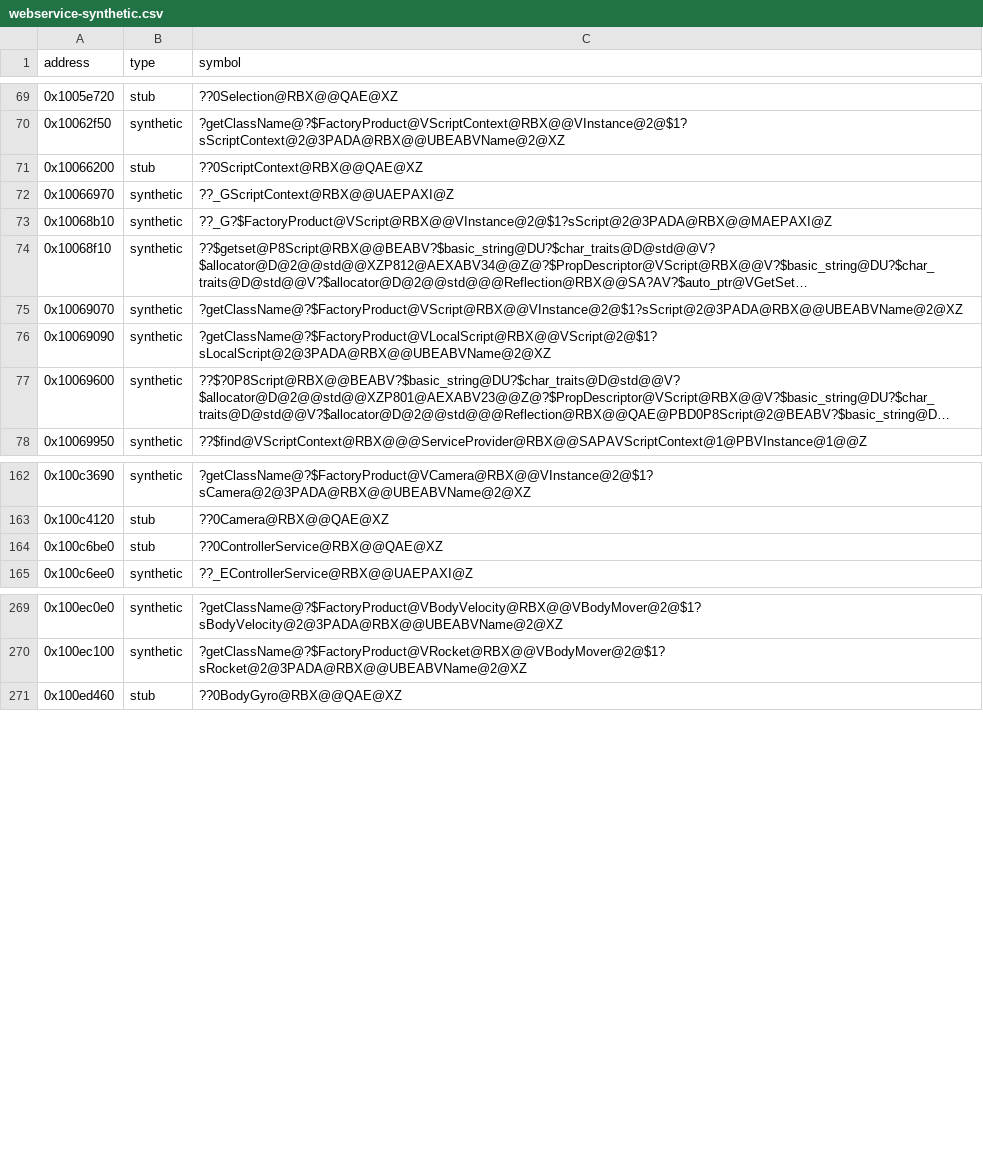
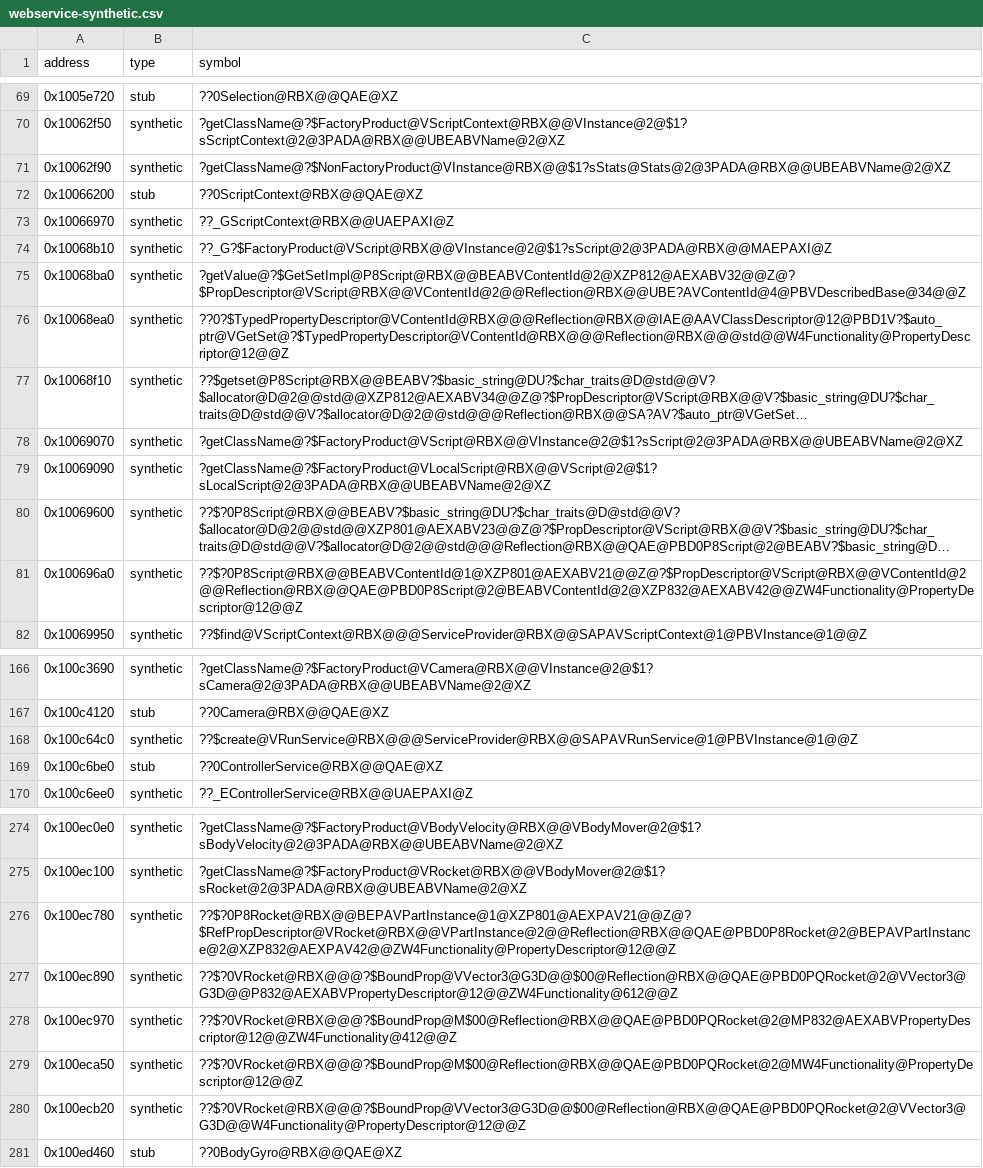
Before and after one commit to Asphaltian/OpenRBX, a CSV file: reccmp/webservice-synthetic.csv, drawn as a sheet; only a part is shown, gaps mark what is left out; long unchanged cells end in …; the diff names each change by its address in the sheet, - before the commit and + after, or states it on an @@ line.

```diff
--- a/reccmp/webservice-synthetic.csv
+++ b/reccmp/webservice-synthetic.csv
@@ row 374 moved to row 71: 0x10062f90 @@
@@ row 373 moved to row 75: 0x10068ba0 @@
@@ row 375 moved to row 76: 0x10068ea0 @@
@@ row 376 moved to row 81: 0x100696a0 @@
+row 168: 0x100c64c0 | synthetic | ??$create@VRunService@RBX@@@ServiceProvider@RBX@@SAPAVRunService@1@PBVInstance@1@@Z
+row 276: 0x100ec780 | synthetic | ??$?0P8Rocket@RBX@@BEPAVPartInstance@1@XZP801@AEXPAV21@@Z@?$RefPropDescriptor@VRocket@RBX@@VPartInstance@2@@Reflection@RBX@@QAE@PBD0P8Rocket@2@BEPAVPartInstance@2@XZP832@AEXPAV42@@ZW4Functionality@PropertyDescriptor@12@@Z
+row 277: 0x100ec890 | synthetic | ??$?0VRocket@RBX@@@?$BoundProp@VVector3@G3D@@$00@Reflection@RBX@@QAE@PBD0PQRocket@2@VVector3@G3D@@P832@AEXABVPropertyDescriptor@12@@ZW4Functionality@612@@Z
+row 278: 0x100ec970 | synthetic | ??$?0VRocket@RBX@@@?$BoundProp@M$00@Reflection@RBX@@QAE@PBD0PQRocket@2@MP832@AEXABVPropertyDescriptor@12@@ZW4Functionality@412@@Z
+row 279: 0x100eca50 | synthetic | ??$?0VRocket@RBX@@@?$BoundProp@M$00@Reflection@RBX@@QAE@PBD0PQRocket@2@MW4Functionality@PropertyDescriptor@12@@Z
+row 280: 0x100ecb20 | synthetic | ??$?0VRocket@RBX@@@?$BoundProp@VVector3@G3D@@$00@Reflection@RBX@@QAE@PBD0PQRocket@2@VVector3@G3D@@W4Functionality@PropertyDescriptor@12@@Z
```
Also changed, not shown: reccmp/webservice-globals.csv, reccmp/webservice-symbols.csv, 6 other files.
